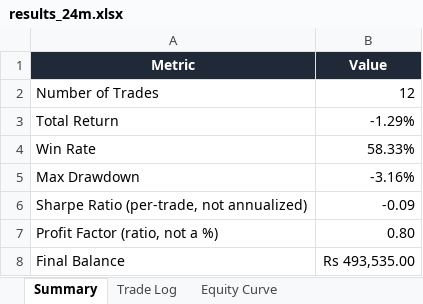
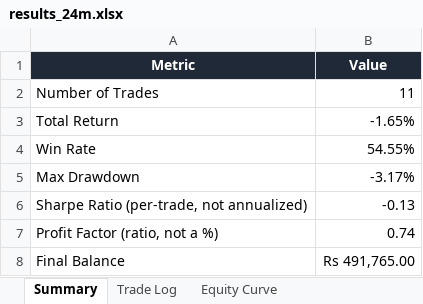
Before and after one commit to ManthanN75/NIFTY-OPTIONS-ALGO-PROJECT, an Excel workbook: results_24m.xlsx, sheet Summary, drawn as a sheet; values as stored, in another font and other column widths than the file's, no borders; the diff names each change by its address in the sheet, - before the commit and + after, or states it on an @@ line.

```diff
--- a/results_24m.xlsx (sheet Summary)
+++ b/results_24m.xlsx (sheet Summary)
-B2 (Value): 12
+B2 (Value): 11
-B3 (Value): -1.29%
+B3 (Value): -1.65%
-B4 (Value): 58.33%
+B4 (Value): 54.55%
-B5 (Value): -3.16%
+B5 (Value): -3.17%
-B6 (Value): -0.09
+B6 (Value): -0.13
-B7 (Value): 0.80
+B7 (Value): 0.74
-B8 (Value): Rs 493,535.00
+B8 (Value): Rs 491,765.00
```
Also changed, not shown: sheet Trade Log, sheet Equity Curve, 7 other files.
